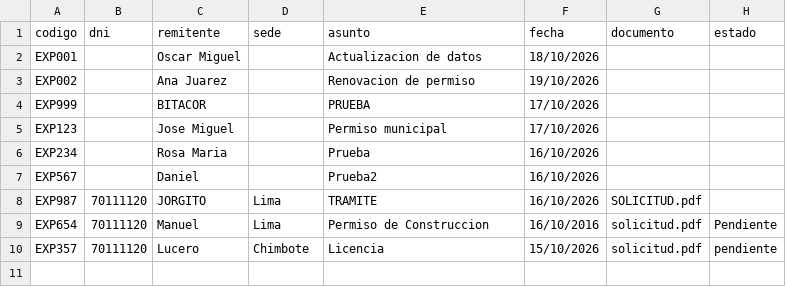
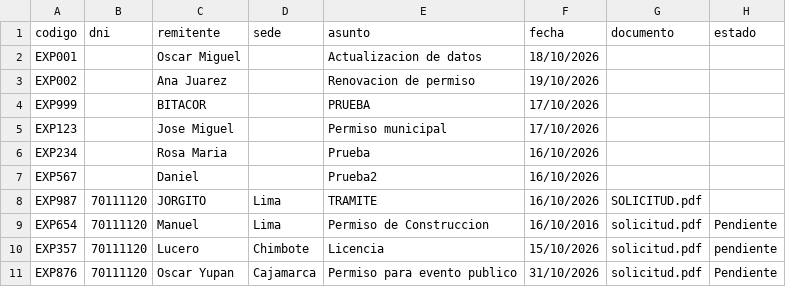
Before and after one commit to oyupanescobar-commits/mesa-partes-digital, a CSV file: expedientes.csv, drawn as a sheet; the diff names each change by its address in the sheet, - before the commit and + after, or states it on an @@ line.

```diff
--- a/expedientes.csv
+++ b/expedientes.csv
+row 11: EXP876 | 70111120 | Oscar Yupan | Cajamarca | Permiso para evento publico | 31/10/2026 | solicitud.pdf | Pendiente
```
Also changed, not shown: 2 other files.
